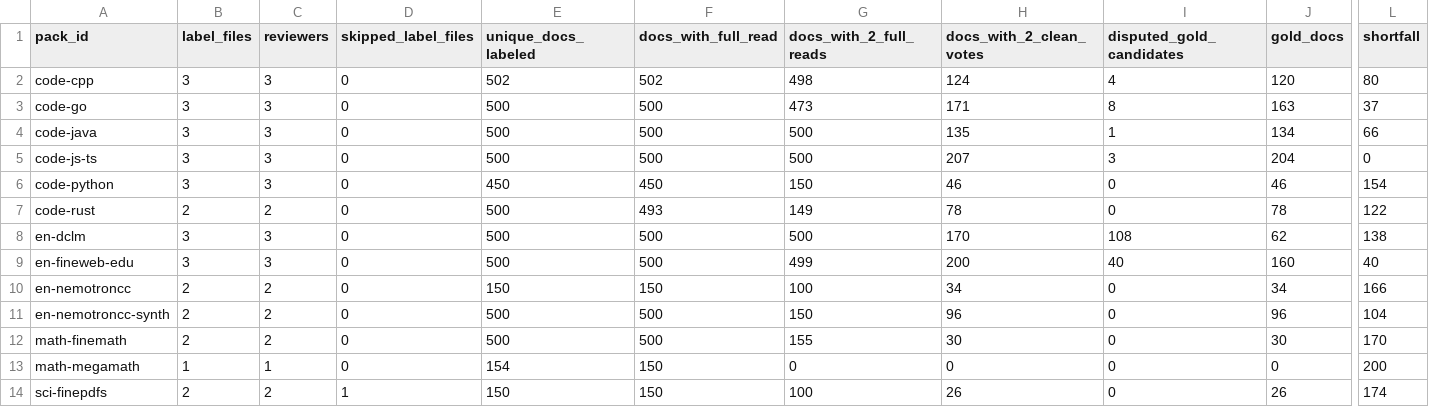
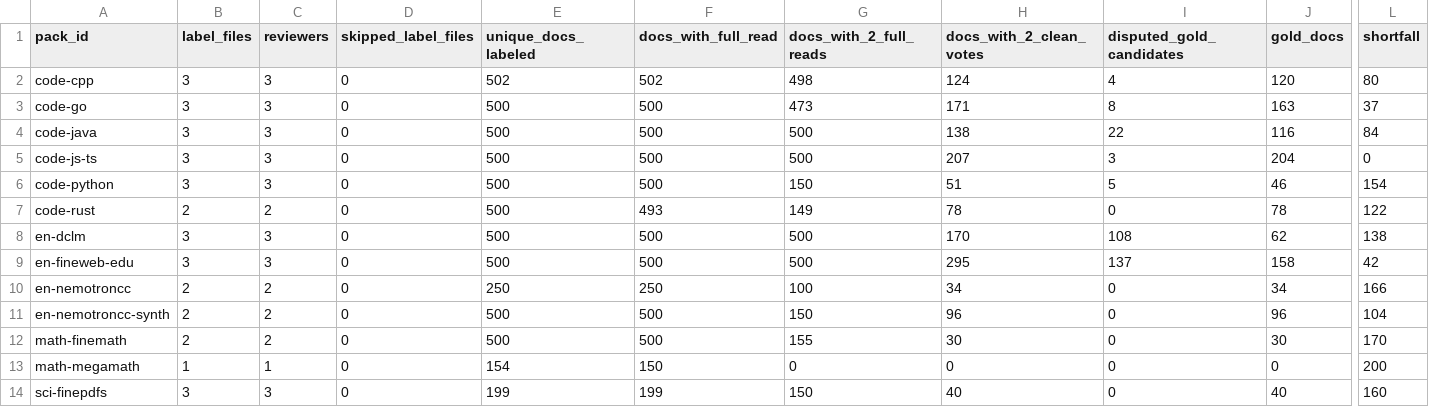
Before and after one commit to TEJASKUMAR-REDDY-J/era-v5-lab, a CSV file: teams/01-data-a/gold/gold_coverage.csv, drawn as a sheet; only a part is shown, gaps mark what is left out; the diff names each change by its address in the sheet, - before the commit and + after, or states it on an @@ line.

```diff
--- a/teams/01-data-a/gold/gold_coverage.csv
+++ b/teams/01-data-a/gold/gold_coverage.csv
-H4 (docs_with_2_clean_votes): 135
+H4 (docs_with_2_clean_votes): 138
-I4 (disputed_gold_candidates): 1
+I4 (disputed_gold_candidates): 22
-J4 (gold_docs): 134
+J4 (gold_docs): 116
-L4 (shortfall): 66
+L4 (shortfall): 84
-E6 (unique_docs_labeled): 450
+E6 (unique_docs_labeled): 500
-F6 (docs_with_full_read): 450
+F6 (docs_with_full_read): 500
-H6 (docs_with_2_clean_votes): 46
+H6 (docs_with_2_clean_votes): 51
-I6 (disputed_gold_candidates): 0
+I6 (disputed_gold_candidates): 5
-G9 (docs_with_2_full_reads): 499
+G9 (docs_with_2_full_reads): 500
-H9 (docs_with_2_clean_votes): 200
+H9 (docs_with_2_clean_votes): 295
-I9 (disputed_gold_candidates): 40
+I9 (disputed_gold_candidates): 137
-J9 (gold_docs): 160
+J9 (gold_docs): 158
-L9 (shortfall): 40
+L9 (shortfall): 42
-E10 (unique_docs_labeled): 150
+E10 (unique_docs_labeled): 250
-F10 (docs_with_full_read): 150
+F10 (docs_with_full_read): 250
-B14 (label_files): 2
+B14 (label_files): 3
-C14 (reviewers): 2
+C14 (reviewers): 3
-D14 (skipped_label_files): 1
+D14 (skipped_label_files): 0
-E14 (unique_docs_labeled): 150
+E14 (unique_docs_labeled): 199
-F14 (docs_with_full_read): 150
+F14 (docs_with_full_read): 199
-G14 (docs_with_2_full_reads): 100
+G14 (docs_with_2_full_reads): 150
-H14 (docs_with_2_clean_votes): 26
+H14 (docs_with_2_clean_votes): 40
-J14 (gold_docs): 26
+J14 (gold_docs): 40
-L14 (shortfall): 174
+L14 (shortfall): 160
```
Also changed, not shown: teams/01-data-a/gold/code-python_gold.csv, 4 other files.
